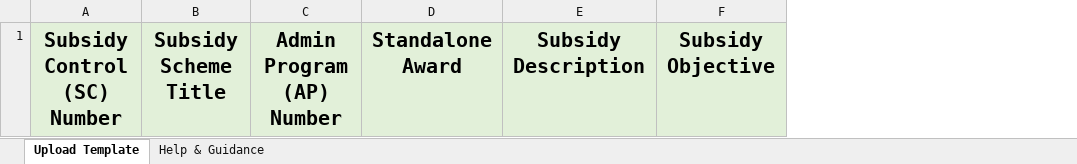
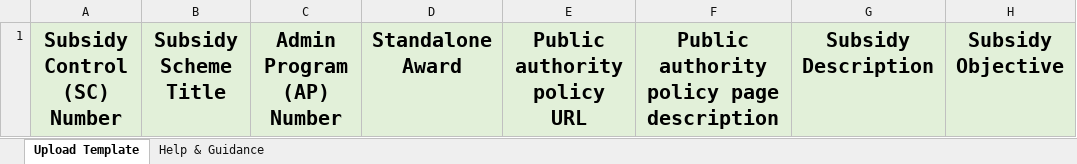
Before and after one commit to UKGovernmentBEIS/transparency-db-admin-portal, an Excel workbook: public/assets/files/Bulk_Upload_Awards_template.xlsx, sheet Upload Template, drawn as a sheet; only a part is shown; values as stored, in another font and other column widths than the file's, no borders; the diff names each change by its address in the sheet, - before the commit and + after, or states it on an @@ line.

Commit message:
chore: updating template in line with #170 to avoid merge conflicts

```diff
--- a/public/assets/files/Bulk_Upload_Awards_template.xlsx (sheet Upload Template)
+++ b/public/assets/files/Bulk_Upload_Awards_template.xlsx (sheet Upload Template)
+column E, row 1: Public authority policy URL
+column F, row 1: Public authority policy page description
```
Also changed, not shown: sheet Help & Guidance.
